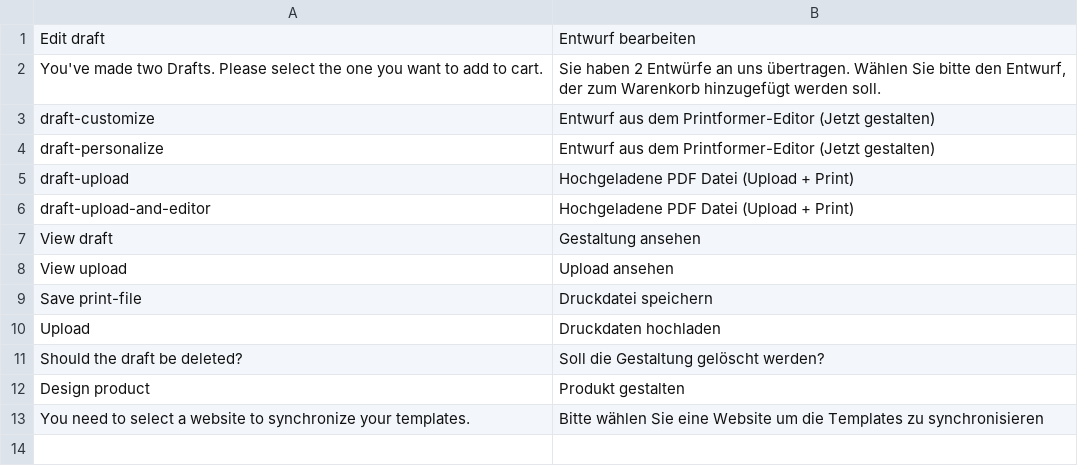
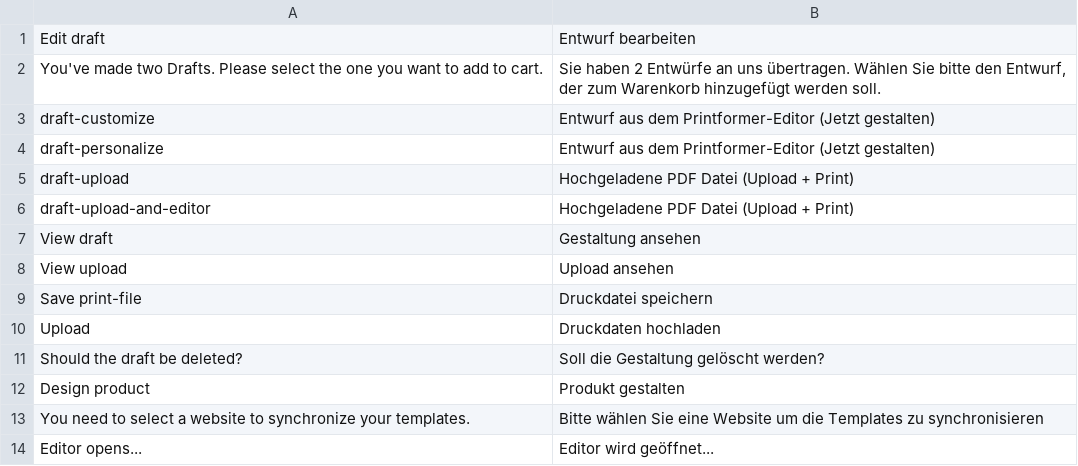
Before and after one commit to risscsolutions/printformer-magento-2, a CSV file: i18n/de_DE.csv, drawn as a sheet; the diff names each change by its address in the sheet, - before the commit and + after, or states it on an @@ line.

Commit message:
WEM-1409 Printformer loader with message and translation

```diff
--- a/i18n/de_DE.csv
+++ b/i18n/de_DE.csv
+row 14: Editor opens... | Editor wird geöffnet...
```
Also changed, not shown: 5 other files.
